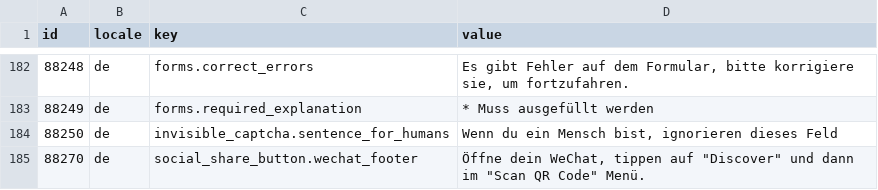
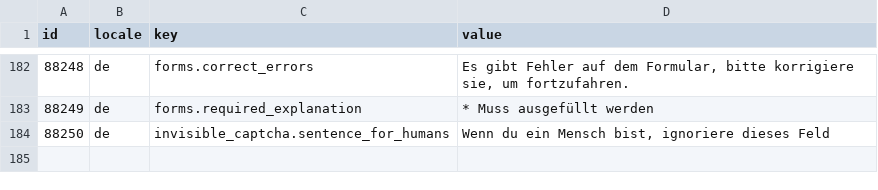
Before and after one commit to Urban-Equipe/decidim-lucerne-term-customizer-sets, a CSV file: admin_general.csv, drawn as a sheet; only a part is shown, gaps mark what is left out.

```diff
--- a/admin_general.csv
+++ b/admin_general.csv
@@ -196,3 +196,2 @@ id;locale;key;value
 88249;de;forms.required_explanation;* Muss ausgefüllt werden
-88250;de;invisible_captcha.sentence_for_humans;Wenn du ein Mensch bist, ignorieren dieses Feld
-88270;de;social_share_button.wechat_footer;"Öffne dein WeChat, tippen auf ""Discover"" und dann im ""Scan QR Code"" Menü."
+88250;de;invisible_captcha.sentence_for_humans;Wenn du ein Mensch bist, ignoriere dieses Feld
```
Also changed, not shown: admin_proposals.csv, 1 other file.
